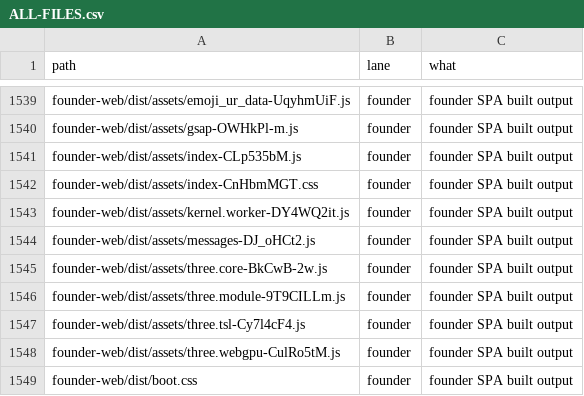
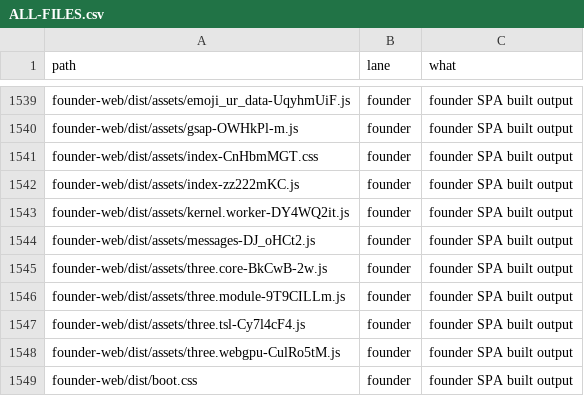
Before and after one commit to naumansherwani/ANEXOMAIL-WORKSPACE, a CSV file: lanes/ALL-FILES.csv, drawn as a sheet; only a part is shown, gaps mark what is left out.

```diff
--- a/lanes/ALL-FILES.csv
+++ b/lanes/ALL-FILES.csv
@@ -1540,4 +1540,4 @@ founder-web/dist/assets/emoji_ur_data-UqyhmUiF.js,founder,"founder SPA built out
 founder-web/dist/assets/gsap-OWHkPl-m.js,founder,"founder SPA built output"
-founder-web/dist/assets/index-CLp535bM.js,founder,"founder SPA built output"
 founder-web/dist/assets/index-CnHbmMGT.css,founder,"founder SPA built output"
+founder-web/dist/assets/index-zz222mKC.js,founder,"founder SPA built output"
 founder-web/dist/assets/kernel.worker-DY4WQ2it.js,founder,"founder SPA built output"
```
Also changed, not shown: 16 other files.
